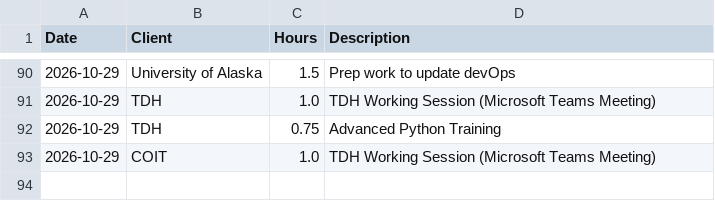
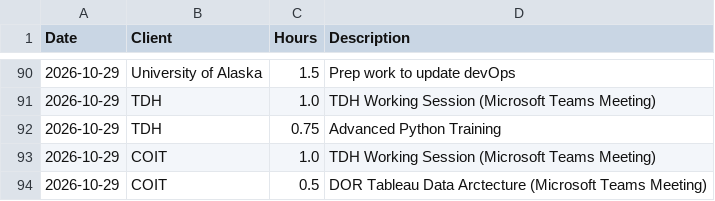
Before and after one commit to cole-nash-plante/hours_app, a CSV file: data/unentered_hours.csv, drawn as a sheet; only a part is shown, gaps mark what is left out; the diff names each change by its address in the sheet, - before the commit and + after, or states it on an @@ line.

Commit message:
Added new unentered hours

```diff
--- a/data/unentered_hours.csv
+++ b/data/unentered_hours.csv
+row 94: 2026-10-29 | COIT | 0.5 | DOR Tableau Data Arctecture (Microsoft Teams Meeting)
```
